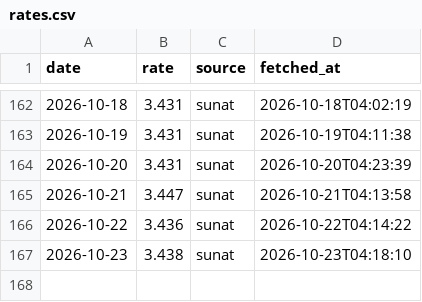
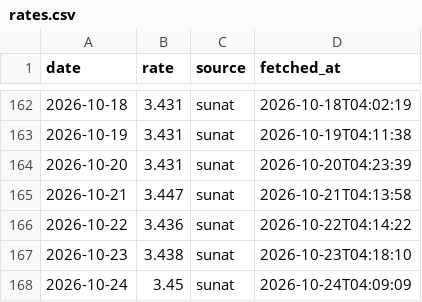
Before and after one commit to NathaNN73/solpredict, a CSV file: data/rates.csv, drawn as a sheet; only a part is shown, gaps mark what is left out; the diff names each change by its address in the sheet, - before the commit and + after, or states it on an @@ line.

```diff
--- a/data/rates.csv
+++ b/data/rates.csv
+row 168: 2026-10-24 | 3.45 | sunat | 2026-10-24T04:09:09
```
